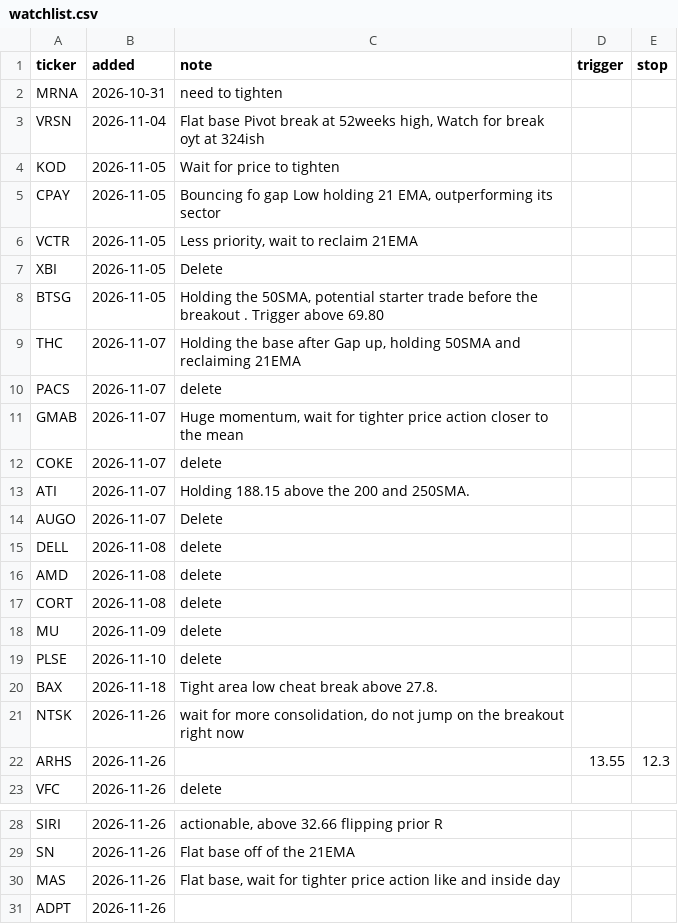
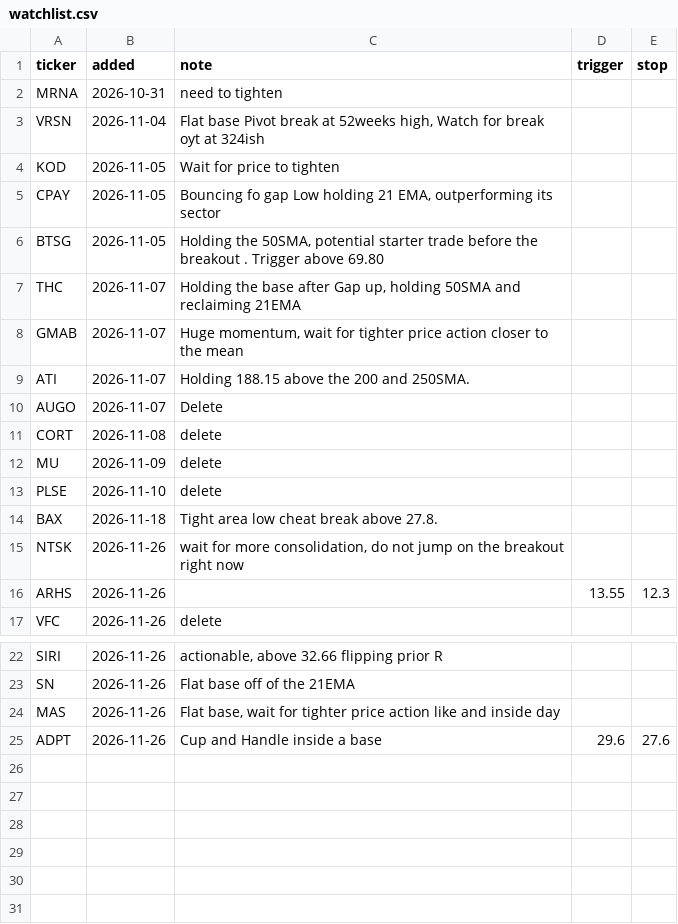
Before and after one commit to fabiolmn17-web/MRS_Dashboard, a CSV file: watchlist.csv, drawn as a sheet; only a part is shown, gaps mark what is left out.

Commit message:
watchlist: edit

```diff
--- a/watchlist.csv
+++ b/watchlist.csv
@@ -5,13 +5,7 @@ KOD,2026-11-05,Wait for price to tighten ,,
 CPAY,2026-11-05,"Bouncing fo gap Low holding 21 EMA, outperforming its sector",,
-VCTR,2026-11-05,"Less priority, wait to reclaim 21EMA",,
-XBI,2026-11-05,Delete,,
 BTSG,2026-11-05,"Holding the 50SMA, potential starter trade before the breakout . Trigger above 69.80",,
 THC,2026-11-07,"Holding the base after Gap up, holding 50SMA and reclaiming 21EMA",,
-PACS,2026-11-07,delete,,
 GMAB,2026-11-07,"Huge momentum, wait for tighter price action closer to the mean ",,
-COKE,2026-11-07,delete,,
 ATI,2026-11-07,Holding 188.15 above the 200 and 250SMA.,,
 AUGO,2026-11-07,Delete,,
-DELL,2026-11-08,delete,,
-AMD,2026-11-08,delete,,
 CORT,2026-11-08,delete,,
@@ -30,2 +24,2 @@ SN,2026-11-26,Flat base off of the 21EMA,,
 MAS,2026-11-26,"Flat base, wait for tighter price action like and inside day ",,
-ADPT,2026-11-26,,,
+ADPT,2026-11-26,Cup and Handle inside a base ,29.6,27.6
```
